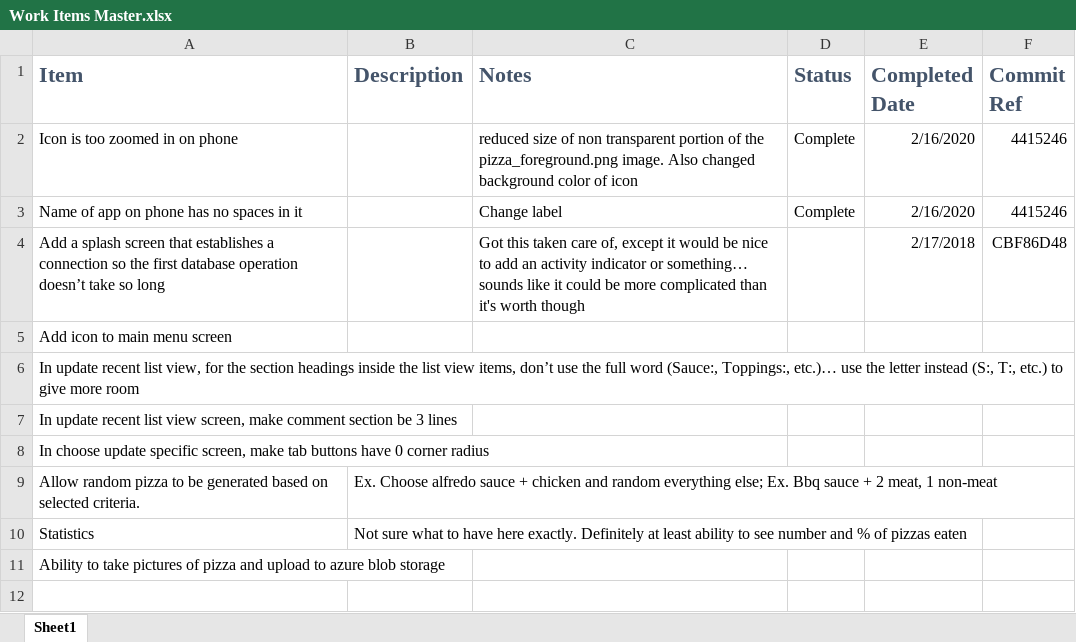
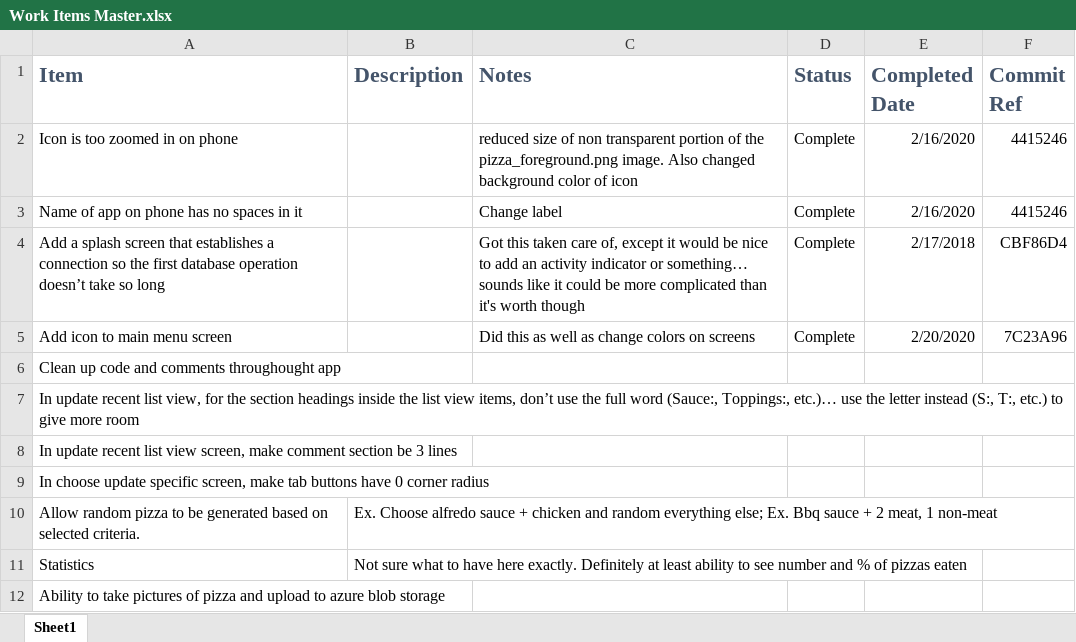
Before and after one commit to fireye14/DominosPizzaPicker, an Excel workbook: Designs/Work Items Master.xlsx, sheet Sheet1, drawn as a sheet; values as stored, in another font and other column widths than the file's, no borders; the diff names each change by its address in the sheet, - before the commit and + after, or states it on an @@ line.

Commit message:
work items

```diff
--- a/Designs/Work Items Master.xlsx (sheet Sheet1)
+++ b/Designs/Work Items Master.xlsx (sheet Sheet1)
-D4:D5 (Status): (empty)
+D4:D5 (Status): Complete
-F4 (Commit Ref): CBF86D48
+F4 (Commit Ref): CBF86D4
-C5 (Notes): (empty)
+C5 (Notes): Did this as well as change colors on screens
-E5 (Completed Date): (empty)
+E5 (Completed Date): 2/20/2020
-F5 (Commit Ref): (empty)
+F5 (Commit Ref): 7C23A96
+row 6: Clean up code and comments throughought app
```
